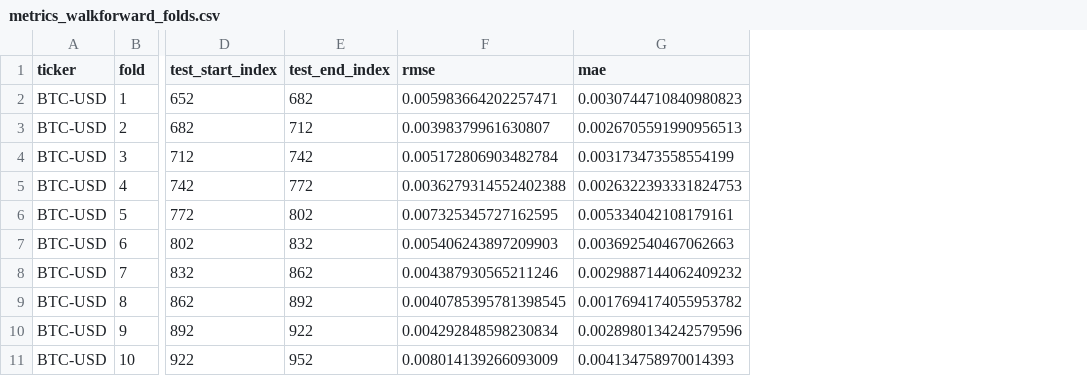
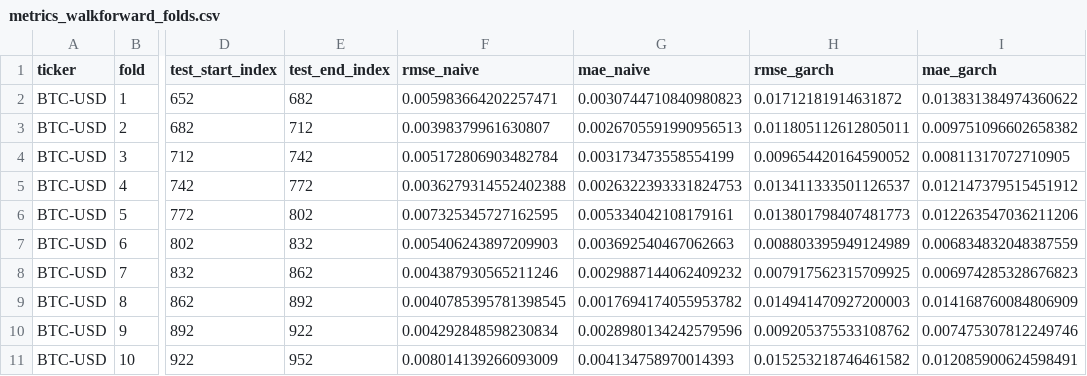
Before and after one commit to Fanny-mth/Crypto_Volatility_Forecasting, a CSV file: results/metrics_walkforward_folds.csv, drawn as a sheet; only a part is shown, gaps mark what is left out; the diff names each change by its address in the sheet, - before the commit and + after, or states it on an @@ line.

Commit message:
Compare GARCH vs naive using walk-forward validation

```diff
--- a/results/metrics_walkforward_folds.csv
+++ b/results/metrics_walkforward_folds.csv
+column H (rmse_garch), rows 2-11: 0.01712181914631872 | 0.011805112612805011 | 0.009654420164590052 | 0.013411333501126537 | 0.013801798407481773 | 0.008803395949124989 | 0.007917562315709925 | 0.014941470927200003 | 0.009205375533108762 | 0.015253218746461582
+column I (mae_garch), rows 2-11: 0.013831384974360622 | 0.009751096602658382 | 0.00811317072710905 | 0.012147379515451912 | 0.012263547036211206 | 0.006834832048387559 | 0.006974285328676823 | 0.014168760084806909 | 0.007475307812249746 | 0.012085900624598491
-F1: rmse
+F1: rmse_naive
-G1: mae
+G1: mae_naive
```
Also changed, not shown: 3 other files.
